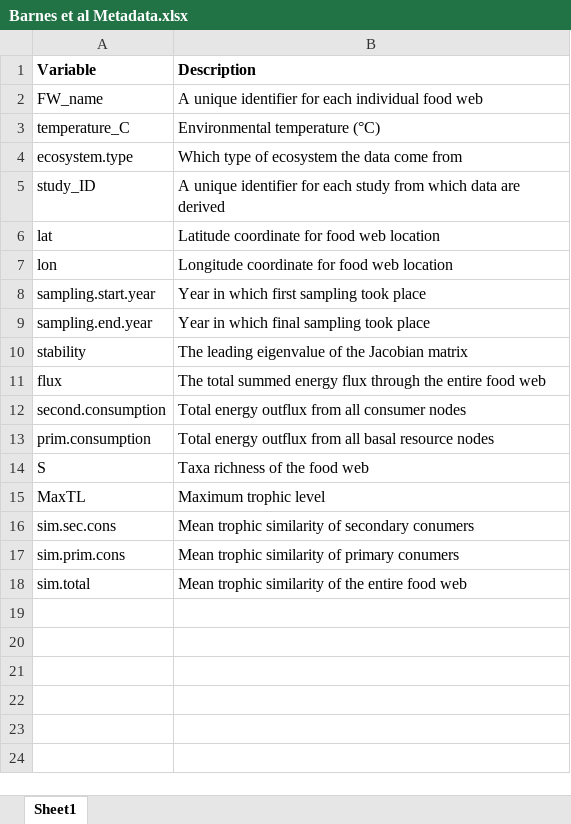
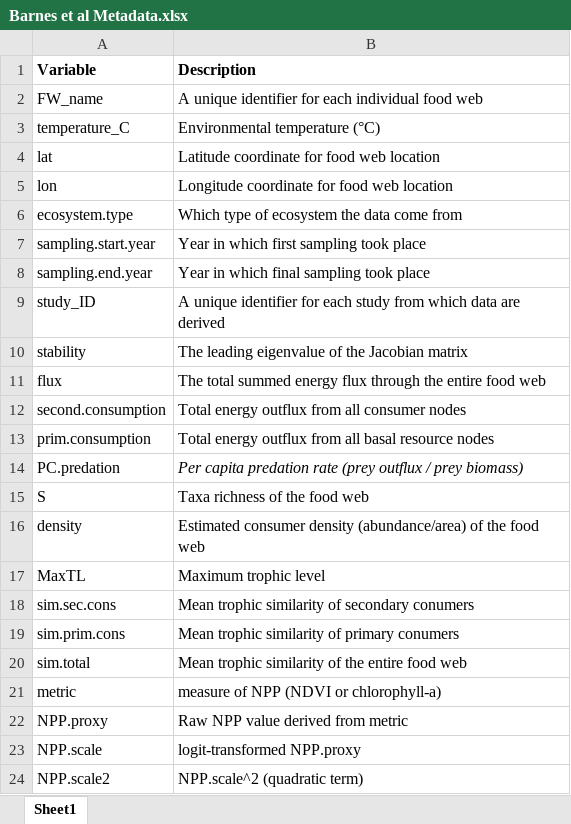
Before and after one commit to ecodivlab/BEF-in-Food-Webs, an Excel workbook: Barnes et al Metadata.xlsx, sheet Sheet1, drawn as a sheet; values as stored, in another font and other column widths than the file's, no borders; the diff names each change by its address in the sheet, - before the commit and + after, or states it on an @@ line.

Commit message:
Update code and metadata

```diff
--- a/Barnes et al Metadata.xlsx (sheet Sheet1)
+++ b/Barnes et al Metadata.xlsx (sheet Sheet1)
@@ row 4 moved to row 6: ecosystem.type @@
@@ row 5 moved to row 9: study_ID @@
+row 14: PC.predation | Per capita predation rate (prey outflux / prey biomass)
+row 16: density | Estimated consumer density (abundance/area) of the food web
+row 21: metric | measure of NPP (NDVI or chlorophyll-a)
+row 22: NPP.proxy | Raw NPP value derived from metric
+row 23: NPP.scale | logit-transformed NPP.proxy
+row 24: NPP.scale2 | NPP.scale^2 (quadratic term)
```
Also changed, not shown: 7 other files.
